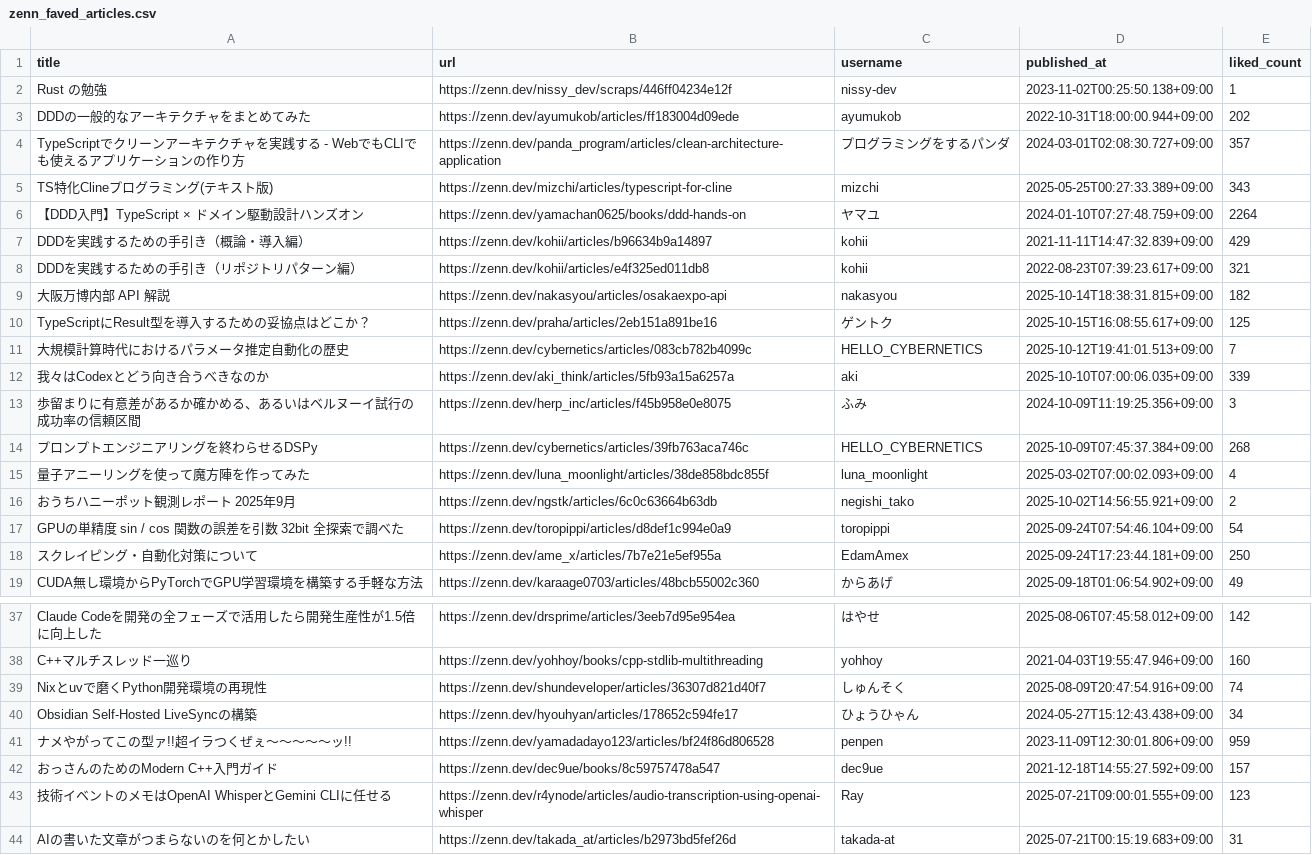
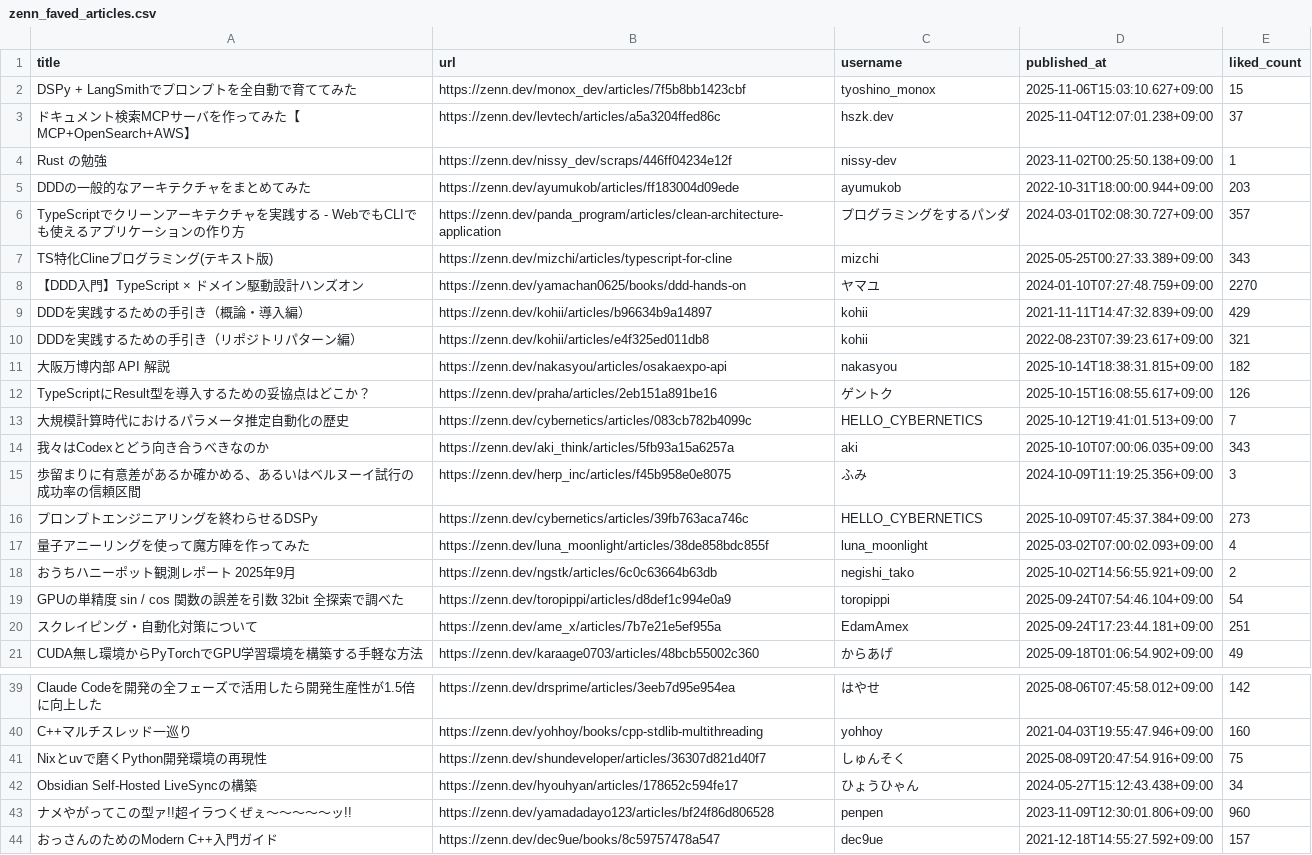
Before and after one commit to stepney141/favs, a CSV file: zenn_favs/zenn_faved_articles.csv, drawn as a sheet; only a part is shown, gaps mark what is left out; the shorter side is filled out with more unchanged rows; the diff covers the shown part only.

```diff
--- a/zenn_favs/zenn_faved_articles.csv
+++ b/zenn_favs/zenn_faved_articles.csv
@@ -1,7 +1,9 @@
 title,url,username,published_at,liked_count
+DSPy + LangSmithでプロンプトを全自動で育ててみた,https://zenn.dev/monox_dev/articles/7f5b8bb1423cbf,tyoshino_monox,2025-11-06T15:03:10.627+09:00,15
+ドキュメント検索MCPサーバを作ってみた【MCP+OpenSearch+AWS】,https://zenn.dev/levtech/articles/a5a3204ffed86c,hszk.dev,2025-11-04T12:07:01.238+09:00,37
 Rust の勉強,https://zenn.dev/nissy_dev/scraps/446ff04234e12f,nissy-dev,2023-11-02T00:25:50.138+09:00,1
-DDDの一般的なアーキテクチャをまとめてみた,https://zenn.dev/ayumukob/articles/ff183004d09ede,ayumukob,2022-10-31T18:00:00.944+09:00,202
+DDDの一般的なアーキテクチャをまとめてみた,https://zenn.dev/ayumukob/articles/ff183004d09ede,ayumukob,2022-10-31T18:00:00.944+09:00,203
 TypeScriptでクリーンアーキテクチャを実践する - WebでもCLIでも使えるアプリケーションの作り方,https://zenn.dev/panda_program/articles/clean-architecture-application,プログラミングをするパンダ,2024-03-01T02:08:30.727+09:00,357
 TS特化Clineプログラミング(テキスト版),https://zenn.dev/mizchi/articles/typescript-for-cline,mizchi,2025-05-25T00:27:33.389+09:00,343
-【DDD入門】TypeScript × ドメイン駆動設計ハンズオン,https://zenn.dev/yamachan0625/books/ddd-hands-on,ヤマユ,2024-01-10T07:27:48.759+09:00,2264
+【DDD入門】TypeScript × ドメイン駆動設計ハンズオン,https://zenn.dev/yamachan0625/books/ddd-hands-on,ヤマユ,2024-01-10T07:27:48.759+09:00,2270
 DDDを実践するための手引き（概論・導入編）,https://zenn.dev/kohii/articles/b96634b9a14897,kohii,2021-11-11T14:47:32.839+09:00,429
@@ -9,7 +11,7 @@ DDDを実践するための手引き（リポジトリパターン編）,https:/
 大阪万博内部 API 解説,https://zenn.dev/nakasyou/articles/osakaexpo-api,nakasyou,2025-10-14T18:38:31.815+09:00,182
-TypeScriptにResult型を導入するための妥協点はどこか？,https://zenn.dev/praha/articles/2eb151a891be16,ゲントク,2025-10-15T16:08:55.617+09:00,125
+TypeScriptにResult型を導入するための妥協点はどこか？,https://zenn.dev/praha/articles/2eb151a891be16,ゲントク,2025-10-15T16:08:55.617+09:00,126
 大規模計算時代におけるパラメータ推定自動化の歴史,https://zenn.dev/cybernetics/articles/083cb782b4099c,HELLO_CYBERNETICS,2025-10-12T19:41:01.513+09:00,7
-我々はCodexとどう向き合うべきなのか,https://zenn.dev/aki_think/articles/5fb93a15a6257a,aki,2025-10-10T07:00:06.035+09:00,339
+我々はCodexとどう向き合うべきなのか,https://zenn.dev/aki_think/articles/5fb93a15a6257a,aki,2025-10-10T07:00:06.035+09:00,343
 歩留まりに有意差があるか確かめる、あるいはベルヌーイ試行の成功率の信頼区間,https://zenn.dev/herp_inc/articles/f45b958e0e8075,ふみ,2024-10-09T11:19:25.356+09:00,3
-プロンプトエンジニアリングを終わらせるDSPy,https://zenn.dev/cybernetics/articles/39fb763aca746c,HELLO_CYBERNETICS,2025-10-09T07:45:37.384+09:00,268
+プロンプトエンジニアリングを終わらせるDSPy,https://zenn.dev/cybernetics/articles/39fb763aca746c,HELLO_CYBERNETICS,2025-10-09T07:45:37.384+09:00,273
 量子アニーリングを使って魔方陣を作ってみた,https://zenn.dev/luna_moonlight/articles/38de858bdc855f,luna_moonlight,2025-03-02T07:00:02.093+09:00,4
@@ -17,3 +19,3 @@ TypeScriptにResult型を導入するための妥協点はどこか？,https://z
 GPUの単精度 sin / cos 関数の誤差を引数 32bit 全探索で調べた,https://zenn.dev/toropippi/articles/d8def1c994e0a9,toropippi,2025-09-24T07:54:46.104+09:00,54
-スクレイピング・自動化対策について,https://zenn.dev/ame_x/articles/7b7e21e5ef955a,EdamAmex,2025-09-24T17:23:44.181+09:00,250
+スクレイピング・自動化対策について,https://zenn.dev/ame_x/articles/7b7e21e5ef955a,EdamAmex,2025-09-24T17:23:44.181+09:00,251
 CUDA無し環境からPyTorchでGPU学習環境を構築する手軽な方法,https://zenn.dev/karaage0703/articles/48bcb55002c360,からあげ,2025-09-18T01:06:54.902+09:00,49
@@ -38,5 +40,5 @@ Claude Codeを開発の全フェーズで活用したら開発生産性が1.5倍
 C++マルチスレッド一巡り,https://zenn.dev/yohhoy/books/cpp-stdlib-multithreading,yohhoy,2021-04-03T19:55:47.946+09:00,160
-Nixとuvで磨くPython開発環境の再現性,https://zenn.dev/shundeveloper/articles/36307d821d40f7,しゅんそく,2025-08-09T20:47:54.916+09:00,74
+Nixとuvで磨くPython開発環境の再現性,https://zenn.dev/shundeveloper/articles/36307d821d40f7,しゅんそく,2025-08-09T20:47:54.916+09:00,75
 Obsidian Self-Hosted LiveSyncの構築,https://zenn.dev/hyouhyan/articles/178652c594fe17,ひょうひゃん,2024-05-27T15:12:43.438+09:00,34
-ナメやがってこの型ァ!!超イラつくぜぇ～～～～～ッ!!,https://zenn.dev/yamadadayo123/articles/bf24f86d806528,penpen,2023-11-09T12:30:01.806+09:00,959
+ナメやがってこの型ァ!!超イラつくぜぇ～～～～～ッ!!,https://zenn.dev/yamadadayo123/articles/bf24f86d806528,penpen,2023-11-09T12:30:01.806+09:00,960
 おっさんのためのModern C++入門ガイド,https://zenn.dev/dec9ue/books/8c59757478a547,dec9ue,2021-12-18T14:55:27.592+09:00,157
```
Also changed, not shown: 54 edited cells elsewhere in this file, bookmeter/csv/in_Sophia_but_not_in_UTokyo.csv, boundhub/boundhub_faved_movies.csv, 14 other files.
